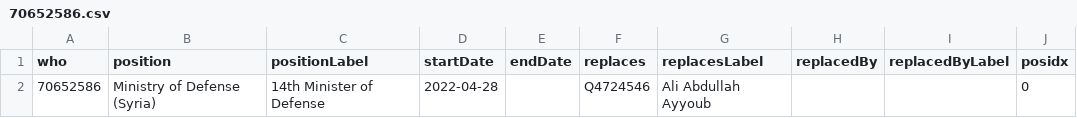
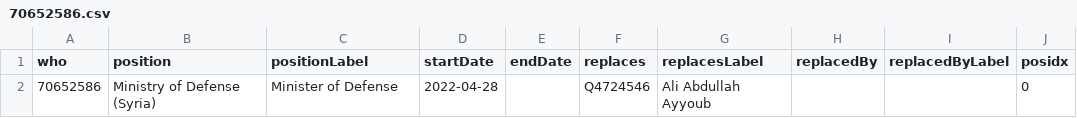
Before and after one commit to every-politician-scrapers/syria, a CSV file: enwiki/csv/70652586.csv, drawn as a sheet.

```diff
--- a/enwiki/csv/70652586.csv
+++ b/enwiki/csv/70652586.csv
@@ -1,2 +1,2 @@
 who,position,positionLabel,startDate,endDate,replaces,replacesLabel,replacedBy,replacedByLabel,posidx
-70652586,Ministry of Defense (Syria),14th Minister of Defense,2022-04-28,,Q4724546,Ali Abdullah Ayyoub,,,0
+70652586,Ministry of Defense (Syria),Minister of Defense,2022-04-28,,Q4724546,Ali Abdullah Ayyoub,,,0
```
Also changed, not shown: 1 other file.
